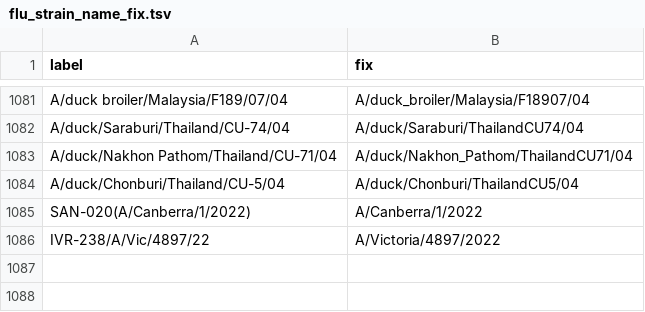
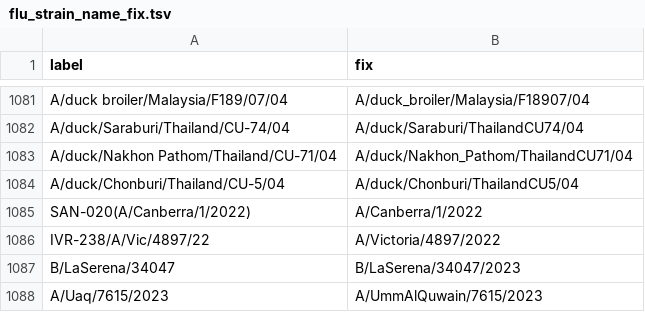
Before and after one commit to nextstrain/fauna, a TSV file: source-data/flu_strain_name_fix.tsv, drawn as a sheet; only a part is shown, gaps mark what is left out.

```diff
--- a/source-data/flu_strain_name_fix.tsv
+++ b/source-data/flu_strain_name_fix.tsv
@@ -1086 +1086,3 @@ SAN-020(A/Canberra/1/2022)	A/Canberra/1/2022
 IVR-238/A/Vic/4897/22	A/Victoria/4897/2022
+B/LaSerena/34047	B/LaSerena/34047/2023
+A/Uaq/7615/2023	A/UmmAlQuwain/7615/2023
```
Also changed, not shown: source-data/flu_fix_location_label.tsv, source-data/flu_location_fix.tsv, 2 other files.
